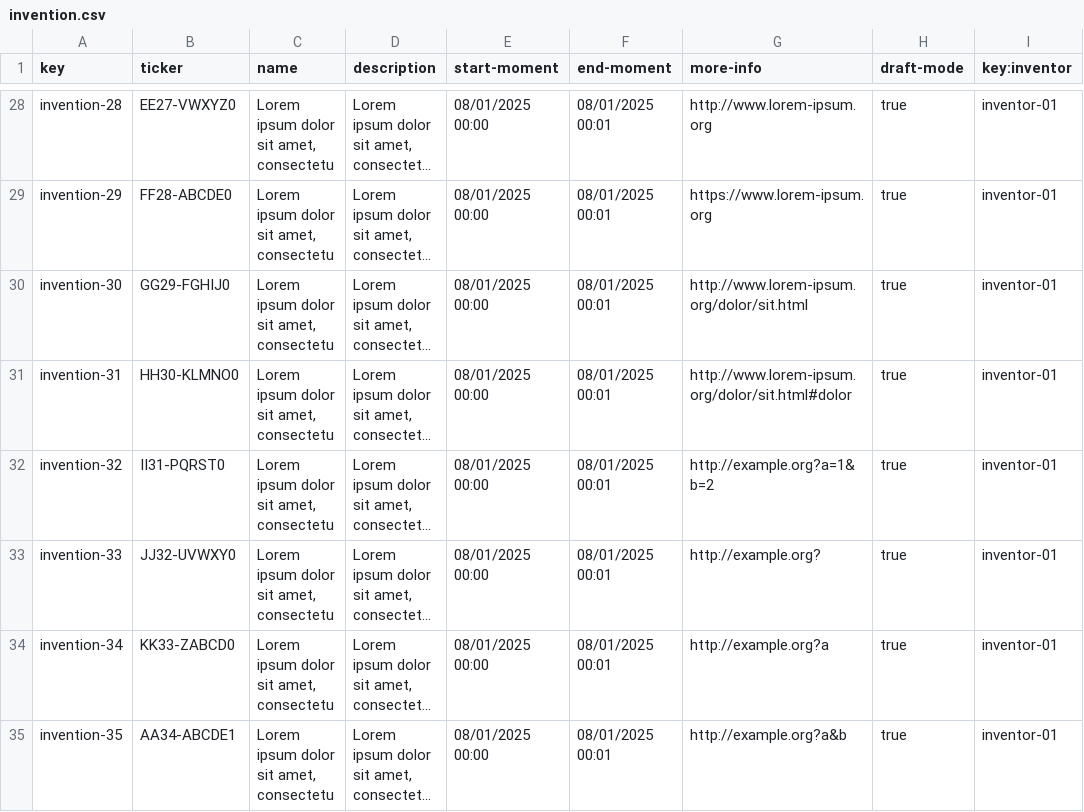
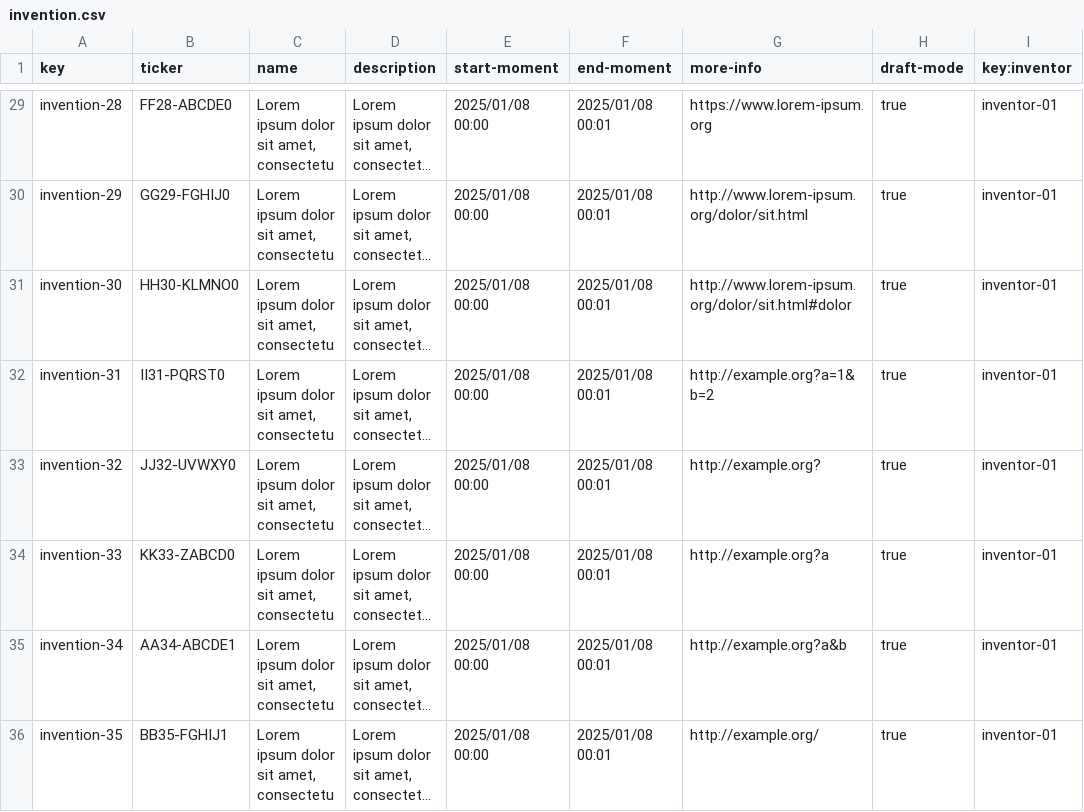
Before and after one commit to AlejandroParody/Acme-Starters-G042, a CSV file: src/main/resources/WEB-INF/data/sample/batch-01/invention.csv, drawn as a sheet; only a part is shown, gaps mark what is left out; long unchanged cells end in …; addresses are those after the commit; the diff covers the shown part only; the diff names each change by its address in the sheet, - before the commit and + after, or states it on an @@ line.

```diff
--- a/src/main/resources/WEB-INF/data/sample/batch-01/invention.csv
+++ b/src/main/resources/WEB-INF/data/sample/batch-01/invention.csv
-B29 (ticker): EE27-VWXYZ0
+B29 (ticker): FF28-ABCDE0
-E29:E36 (start-moment): 08/01/2025 00:00
+E29:E36 (start-moment): 2025/01/08 00:00
-F29:F36 (end-moment): 08/01/2025 00:01
+F29:F36 (end-moment): 2025/01/08 00:01
-G29 (more-info): http://www.lorem-ipsum.org
+G29 (more-info): https://www.lorem-ipsum.org
-B30 (ticker): FF28-ABCDE0
+B30 (ticker): GG29-FGHIJ0
-G30 (more-info): https://www.lorem-ipsum.org
+G30 (more-info): http://www.lorem-ipsum.org/dolor/sit.html
-B31 (ticker): GG29-FGHIJ0
+B31 (ticker): HH30-KLMNO0
-G31 (more-info): http://www.lorem-ipsum.org/dolor/sit.html
+G31 (more-info): http://www.lorem-ipsum.org/dolor/sit.html#dolor
-B32 (ticker): HH30-KLMNO0
+B32 (ticker): II31-PQRST0
-G32 (more-info): http://www.lorem-ipsum.org/dolor/sit.html#dolor
+G32 (more-info): http://example.org?a=1&b=2
-B33 (ticker): II31-PQRST0
+B33 (ticker): JJ32-UVWXY0
-G33 (more-info): http://example.org?a=1&b=2
+G33 (more-info): http://example.org?
-B34 (ticker): JJ32-UVWXY0
+B34 (ticker): KK33-ZABCD0
-G34 (more-info): http://example.org?
+G34 (more-info): http://example.org?a
-B35 (ticker): KK33-ZABCD0
+B35 (ticker): AA34-ABCDE1
-G35 (more-info): http://example.org?a
+G35 (more-info): http://example.org?a&b
-B36 (ticker): AA34-ABCDE1
+B36 (ticker): BB35-FGHIJ1
-G36 (more-info): http://example.org?a&b
+G36 (more-info): http://example.org/
```
Also changed, not shown: 1 added row, 2 removed rows and 86 edited cells elsewhere in this file, src/main/resources/WEB-INF/data/errata/batch-01/invention.csv, src/main/resources/WEB-INF/data/errata/batch-01/inventor.csv, 2 other files.
